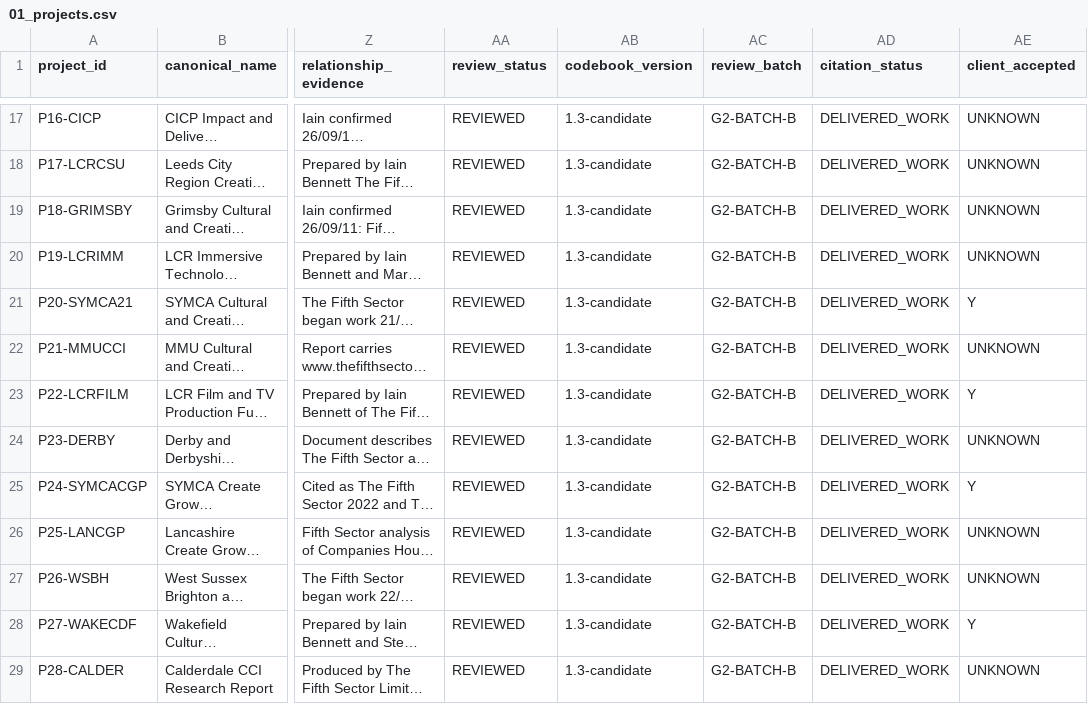
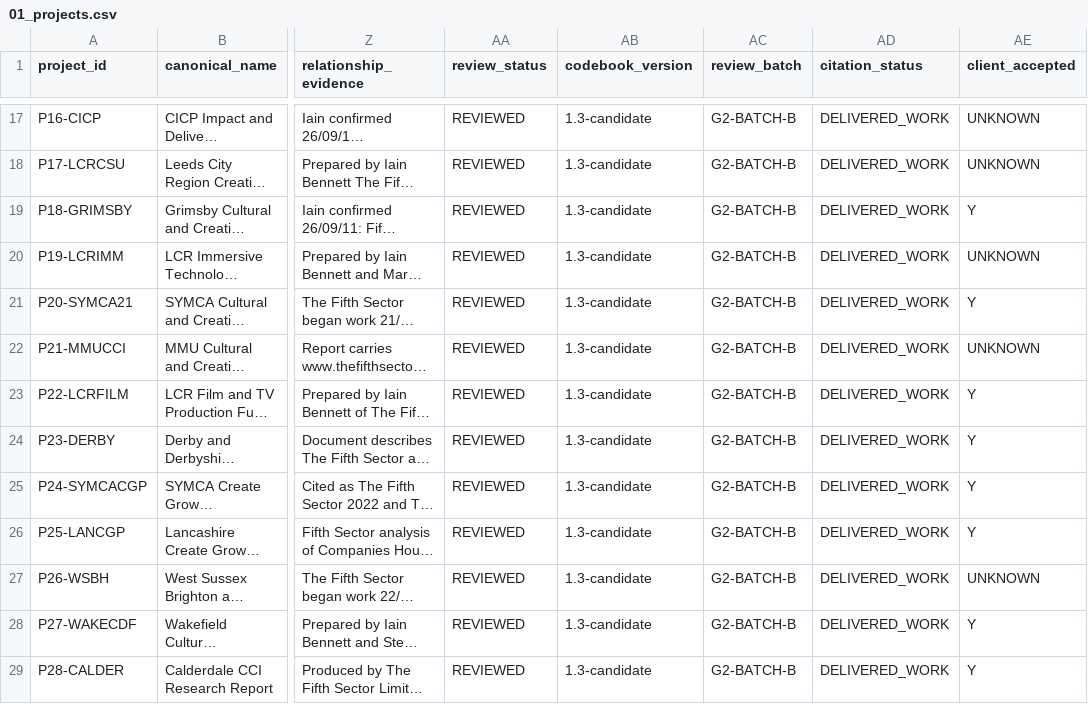
Before and after one commit to iainbe/ProjectClassifier, a CSV file: 01_projects.csv, drawn as a sheet; only a part is shown, gaps mark what is left out; long unchanged cells end in …; the diff covers the shown part only; the diff names each change by its address in the sheet, - before the commit and + after, or states it on an @@ line.

```diff
--- a/01_projects.csv
+++ b/01_projects.csv
-AE19 (client_accepted): UNKNOWN
+AE19 (client_accepted): Y
-AE24 (client_accepted): UNKNOWN
+AE24 (client_accepted): Y
-AE26 (client_accepted): UNKNOWN
+AE26 (client_accepted): Y
-AE29 (client_accepted): UNKNOWN
+AE29 (client_accepted): Y
```
Also changed, not shown: 9 edited cells elsewhere in this file, 10_review_history.csv, eligibility_report.csv, 19 other files.
